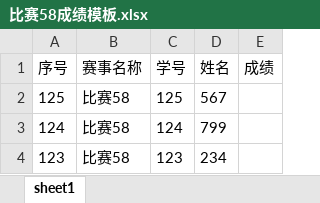
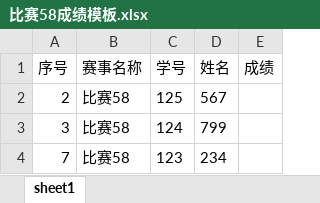
Before and after one commit to qtyty/project, an Excel workbook: data/比赛58成绩模板.xlsx, sheet sheet1, drawn as a sheet; values as stored, in another font and other column widths than the file's, no borders; the diff names each change by its address in the sheet, - before the commit and + after, or states it on an @@ line.

```diff
--- a/data/比赛58成绩模板.xlsx (sheet sheet1)
+++ b/data/比赛58成绩模板.xlsx (sheet sheet1)
-A2 (序号): 125
+A2 (序号): 2
-A3 (序号): 124
+A3 (序号): 3
-A4 (序号): 123
+A4 (序号): 7
```
Also changed, not shown: 1 other file.
